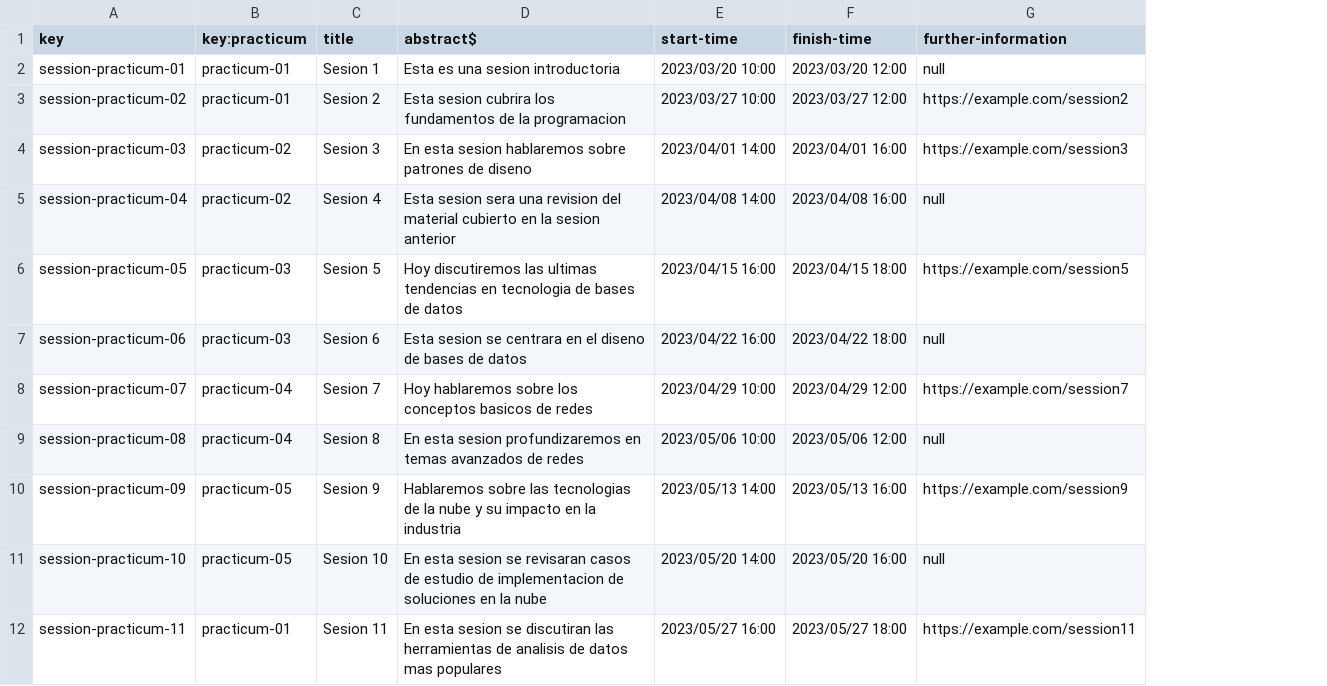
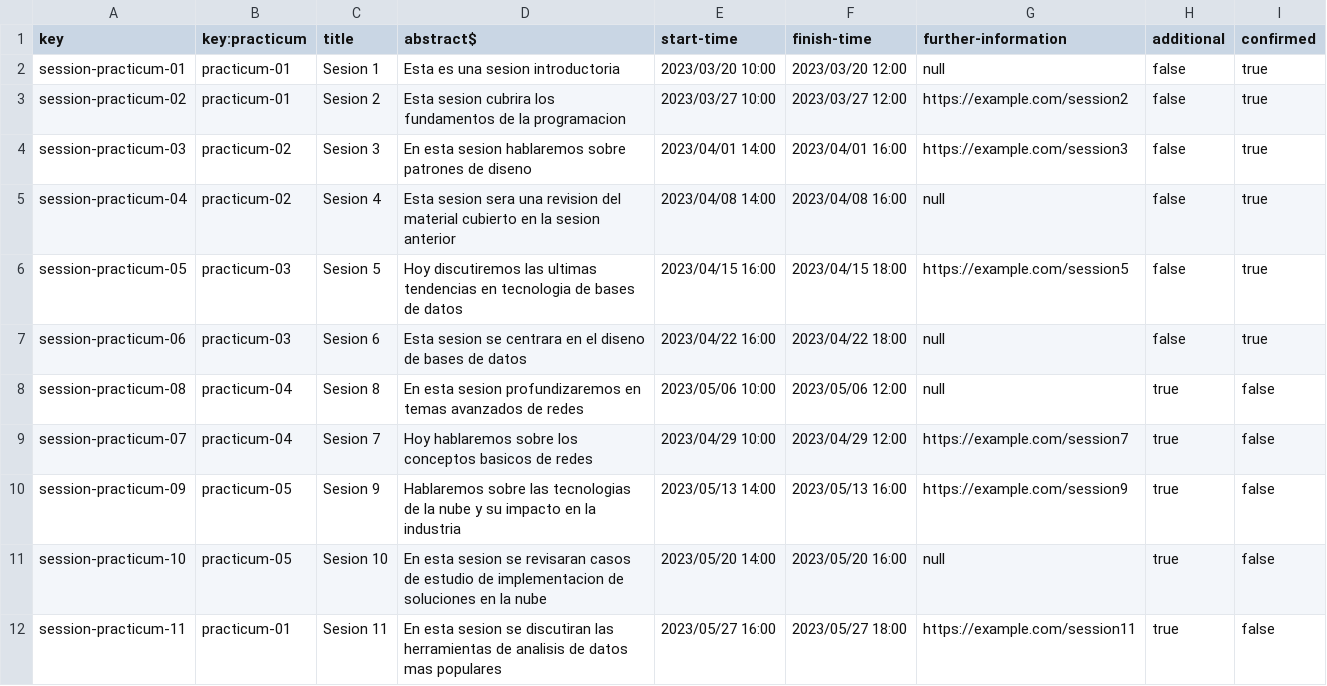
Before and after one commit to antcardia/Acme-L3-D04, a CSV file: src/main/webapp/WEB-INF/resources/sample-data/session-practicum.csv, drawn as a sheet; the diff names each change by its address in the sheet, - before the commit and + after, or states it on an @@ line.

```diff
--- a/src/main/webapp/WEB-INF/resources/sample-data/session-practicum.csv
+++ b/src/main/webapp/WEB-INF/resources/sample-data/session-practicum.csv
+column H (additional), rows 2-7: all false; rows 9-12: all true
+column I (confirmed), rows 2-7: all true; rows 9-12: all false
@@ row 9 moved to row 8: session-practicum-08 @@
```
Also changed, not shown: 13 other files.
